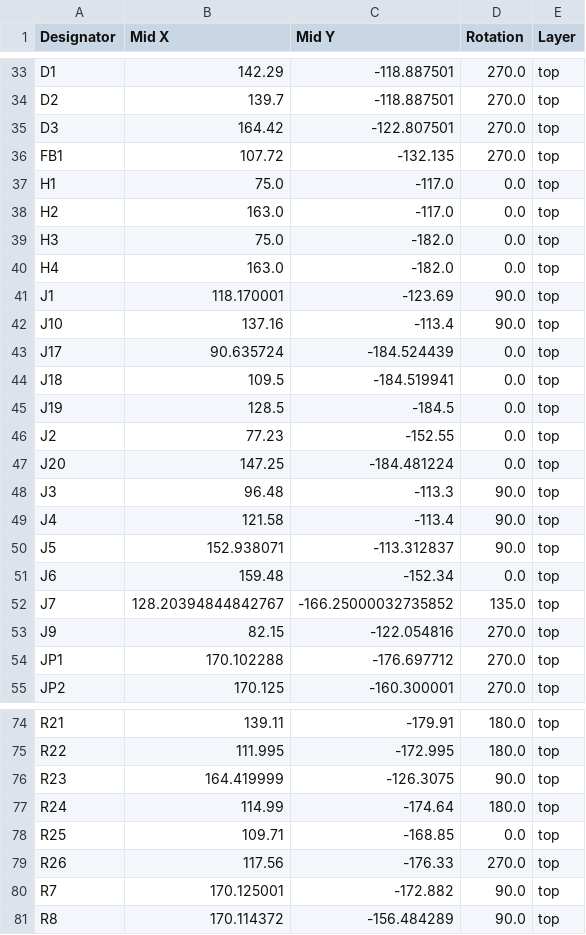
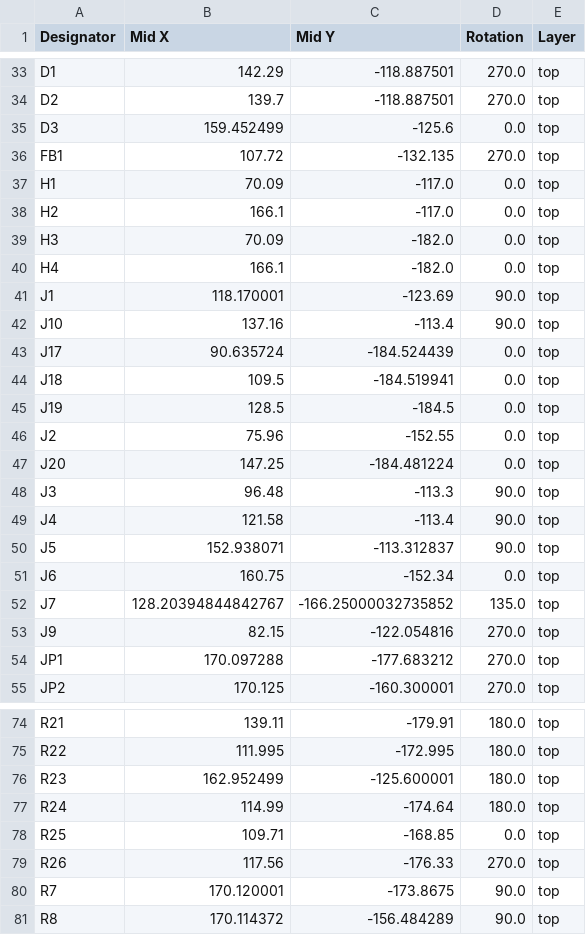
Before and after one commit to skylar-slideshows/Digilog_Capstone, a CSV file: PCB_CAD/Development Boards/Digital System Dev/production/positions.csv, drawn as a sheet; only a part is shown, gaps mark what is left out.

```diff
--- a/PCB_CAD/Development Boards/Digital System Dev/production/positions.csv
+++ b/PCB_CAD/Development Boards/Digital System Dev/production/positions.csv
@@ -34,8 +34,8 @@ D1,142.29,-118.887501,270.0,top
 D2,139.7,-118.887501,270.0,top
-D3,164.42,-122.807501,270.0,top
+D3,159.452499,-125.6,0.0,top
 FB1,107.72,-132.135,270.0,top
-H1,75.0,-117.0,0.0,top
-H2,163.0,-117.0,0.0,top
-H3,75.0,-182.0,0.0,top
-H4,163.0,-182.0,0.0,top
+H1,70.09,-117.0,0.0,top
+H2,166.1,-117.0,0.0,top
+H3,70.09,-182.0,0.0,top
+H4,166.1,-182.0,0.0,top
 J1,118.170001,-123.69,90.0,top
@@ -45,3 +45,3 @@ J18,109.5,-184.519941,0.0,top
 J19,128.5,-184.5,0.0,top
-J2,77.23,-152.55,0.0,top
+J2,75.96,-152.55,0.0,top
 J20,147.25,-184.481224,0.0,top
@@ -50,6 +50,6 @@ J4,121.58,-113.4,90.0,top
 J5,152.938071,-113.312837,90.0,top
-J6,159.48,-152.34,0.0,top
+J6,160.75,-152.34,0.0,top
 J7,128.20394844842767,-166.25000032735852,135.0,top
 J9,82.15,-122.054816,270.0,top
-JP1,170.102288,-176.697712,270.0,top
+JP1,170.097288,-177.683212,270.0,top
 JP2,170.125,-160.300001,270.0,top
@@ -75,3 +75,3 @@ R21,139.11,-179.91,180.0,top
 R22,111.995,-172.995,180.0,top
-R23,164.419999,-126.3075,90.0,top
+R23,162.952499,-125.600001,180.0,top
 R24,114.99,-174.64,180.0,top
@@ -79,3 +79,3 @@ R25,109.71,-168.85,0.0,top
 R26,117.56,-176.33,270.0,top
-R7,170.125001,-172.882,90.0,top
+R7,170.120001,-173.8675,90.0,top
 R8,170.114372,-156.484289,90.0,top
```
Also changed, not shown: PCB_CAD/Development Boards/Digital System Dev/production/bom.csv, PCB_CAD/Development Boards/Digital System Dev/production/designators.csv, 6 other files.
